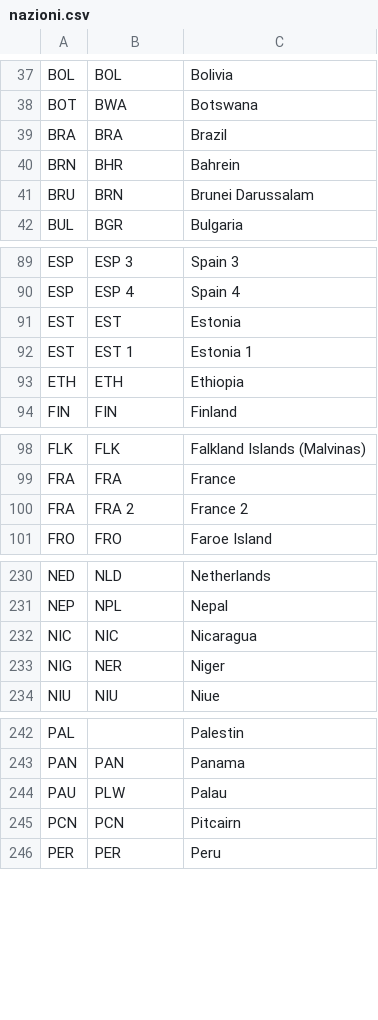
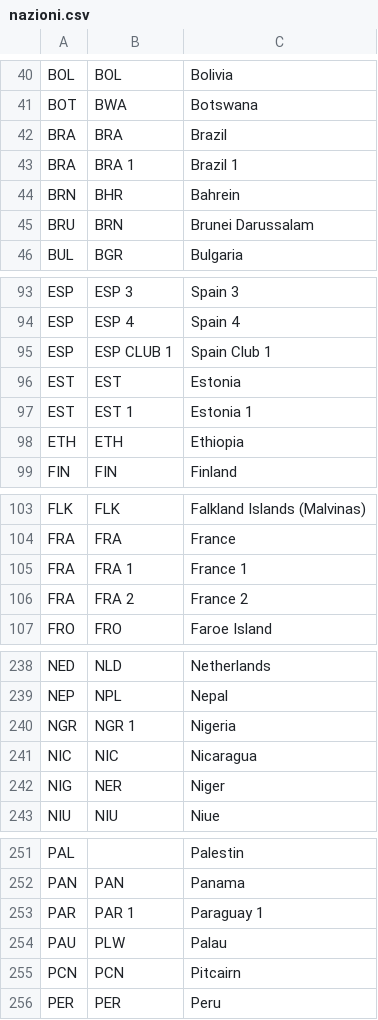
Before and after one commit to pinoelefante/FIC-Export, a CSV file: CanottaggioConsole/nazioni.csv, drawn as a sheet; only a part is shown, gaps mark what is left out; the diff covers the shown part only; the diff names each change by its address in the sheet, - before the commit and + after, or states it on an @@ line.

```diff
--- a/CanottaggioConsole/nazioni.csv
+++ b/CanottaggioConsole/nazioni.csv
+row 43: BRA | BRA 1 | Brazil 1
+row 95: ESP | ESP CLUB 1 | Spain Club 1
+row 105: FRA | FRA 1 | France 1
+row 240: NGR | NGR 1 | Nigeria
+row 253: PAR | PAR 1 | Paraguay 1
```
Also changed, not shown: 11 added rows elsewhere in this file, CanottaggioConsole/categorie.csv, 3 other files.
